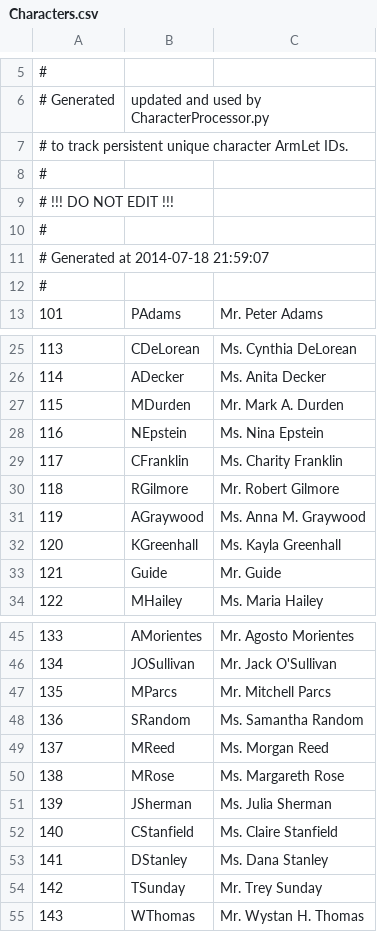
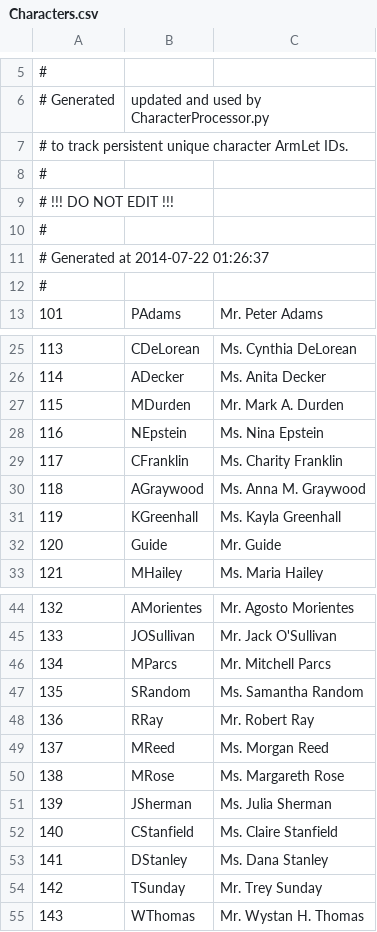
Before and after one commit to Kreyl/armlet, a CSV file: MusicProcessor/Characters.csv, drawn as a sheet; only a part is shown, gaps mark what is left out; removed rows and columns are numbered as before the commit, all else as after; the diff names each change by its address in the sheet, - before the commit and + after, or states it on an @@ line.

Commit message:
character rename

```diff
--- a/MusicProcessor/Characters.csv
+++ b/MusicProcessor/Characters.csv
@@ column A renumbered between rows 11 and 47 @@
-row 30: 118 | RGilmore | Mr. Robert Gilmore
+row 48: 136 | RRay | Mr. Robert Ray
```
Also changed, not shown: MusicProcessor/Reasons.csv, 1 other file.
